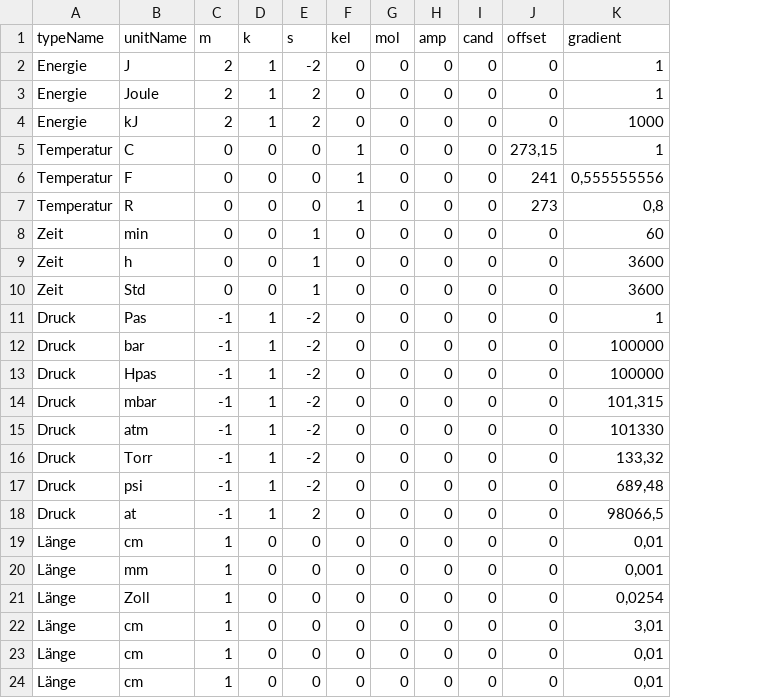
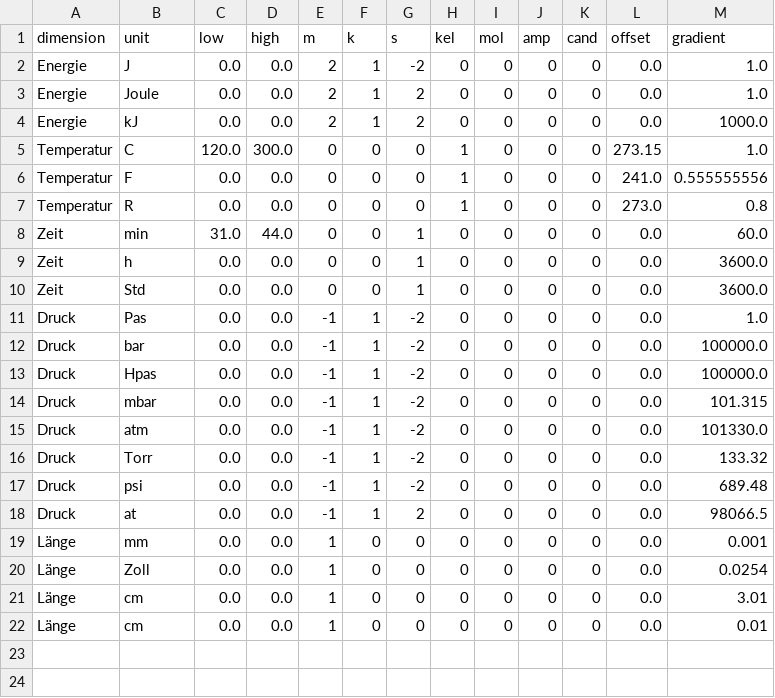
Before and after one commit to Sycend/Apfelkuchen, a CSV file: Apfelkuchen/spezifikation.csv, drawn as a sheet; removed rows and columns are numbered as before the commit, all else as after; the diff names each change by its address in the sheet, - before the commit and + after, or states it on an @@ line.

```diff
--- a/Apfelkuchen/spezifikation.csv
+++ b/Apfelkuchen/spezifikation.csv
+column C (low), rows 2-22: 0.0 | 0.0 | 0.0 | 120.0 | 0.0 | 0.0 | 31.0 | 0.0 | 0.0 | 0.0 | 0.0 | 0.0 | 0.0 | 0.0 | 0.0 | 0.0 | 0.0 | 0.0 | 0.0 | 0.0 | 0.0
+column D (high), rows 2-22: 0.0 | 0.0 | 0.0 | 300.0 | 0.0 | 0.0 | 44.0 | 0.0 | 0.0 | 0.0 | 0.0 | 0.0 | 0.0 | 0.0 | 0.0 | 0.0 | 0.0 | 0.0 | 0.0 | 0.0 | 0.0
-A1: typeName
+A1: dimension
-B1: unitName
+B1: unit
-L2:L4 (offset): 0
+L2:L4 (offset): 0.0
-M2:M3 (gradient): 1
+M2:M3 (gradient): 1.0
-M4 (gradient): 1000
+M4 (gradient): 1000.0
-L5 (offset): 273,15
+L5 (offset): 273.15
-M5 (gradient): 1
+M5 (gradient): 1.0
-L6 (offset): 241
+L6 (offset): 241.0
-M6 (gradient): 0,555555556
+M6 (gradient): 0.555555556
-L7 (offset): 273
+L7 (offset): 273.0
-M7 (gradient): 0,8
+M7 (gradient): 0.8
-L8:L18 (offset): 0
+L8:L18 (offset): 0.0
-M8 (gradient): 60
+M8 (gradient): 60.0
-M9:M10 (gradient): 3600
+M9:M10 (gradient): 3600.0
-M11 (gradient): 1
+M11 (gradient): 1.0
-M12:M13 (gradient): 100000
+M12:M13 (gradient): 100000.0
-M14 (gradient): 101,315
+M14 (gradient): 101.315
-M15 (gradient): 101330
+M15 (gradient): 101330.0
-M16 (gradient): 133,32
+M16 (gradient): 133.32
-M17 (gradient): 689,48
+M17 (gradient): 689.48
-M18 (gradient): 98066,5
+M18 (gradient): 98066.5
-row 19: Länge | cm | 1 | 0 | 0 | 0 | 0 | 0 | 0 | 0 | 0,01
-L19:L22 (offset): 0
+L19:L22 (offset): 0.0
-M19 (gradient): 0,001
+M19 (gradient): 0.001
-M20 (gradient): 0,0254
+M20 (gradient): 0.0254
-M21 (gradient): 3,01
+M21 (gradient): 3.01
-M22 (gradient): 0,01
+M22 (gradient): 0.01
-row 24: Länge | cm | 1 | 0 | 0 | 0 | 0 | 0 | 0 | 0 | 0,01
```
Also changed, not shown: 5 other files.
